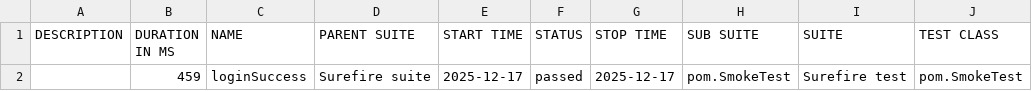
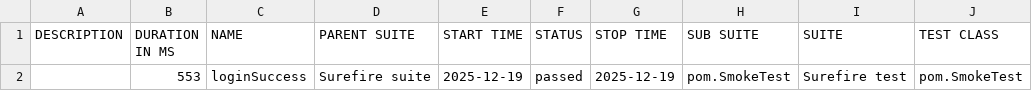
Before and after one commit to AlejandroRiveraSensei/Selenium-Java-18-11, a CSV file: allure-report/data/suites.csv, drawn as a sheet; only a part is shown; the diff names each change by its address in the sheet, - before the commit and + after, or states it on an @@ line.

```diff
--- a/allure-report/data/suites.csv
+++ b/allure-report/data/suites.csv
-B2 (DURATION IN MS): 459
+B2 (DURATION IN MS): 553
-E2 (START TIME): 2025-12-17
+E2 (START TIME): 2025-12-19
-G2 (STOP TIME): 2025-12-17
+G2 (STOP TIME): 2025-12-19
```
Also changed, not shown: 16 other files.
